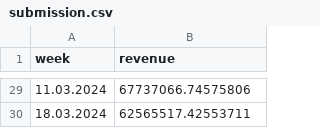
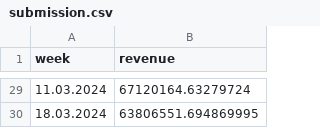
Before and after one commit to Dynamical-LR/DigBreak-MediaWise, a CSV file: submission.csv, drawn as a sheet; only a part is shown, gaps mark what is left out; the diff covers the shown part only.

```diff
--- a/submission.csv
+++ b/submission.csv
@@ -29,2 +29,2 @@ week,revenue
-11.03.2024,67737066.74575806
-18.03.2024,62565517.42553711
+11.03.2024,67120164.63279724
+18.03.2024,63806551.694869995
```
Also changed, not shown: 27 edited cells elsewhere in this file, 1 other file.
